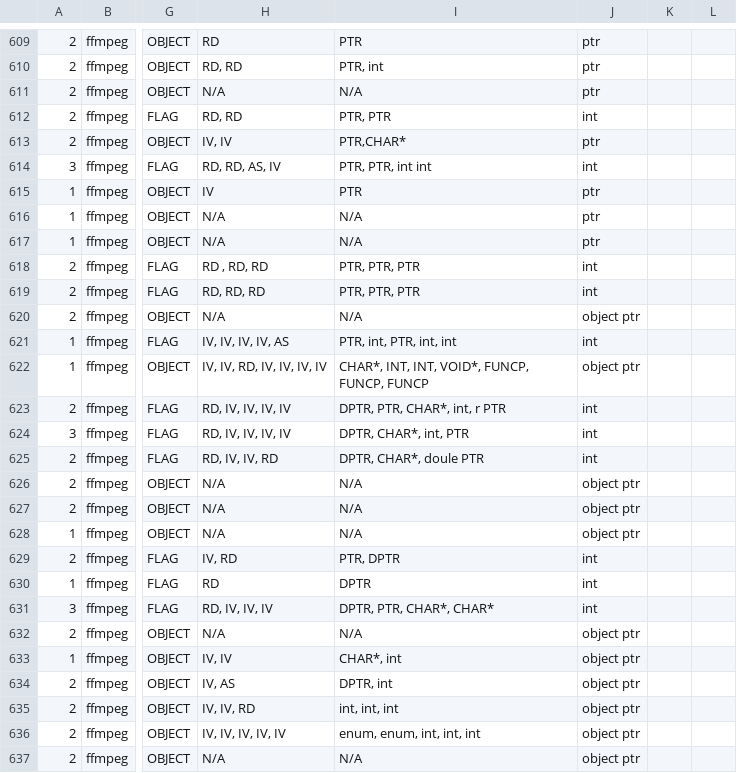
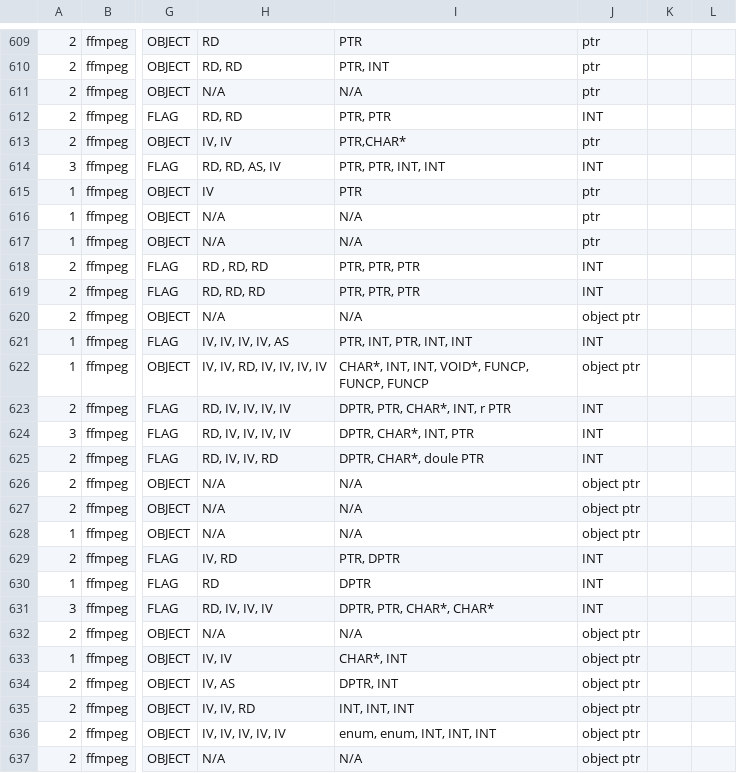
Before and after one commit to MemoryManagement-Study/LearningFromSourceCode, a CSV file: MMR-list.csv, drawn as a sheet; only a part is shown, gaps mark what is left out; the diff covers the shown part only; the diff names each change by its address in the sheet, - before the commit and + after, or states it on an @@ line.

```diff
--- a/MMR-list.csv
+++ b/MMR-list.csv
-I610: PTR, int
+I610: PTR, INT
-J612: int
+J612: INT
-I614: PTR, PTR, int int
+I614: PTR, PTR, INT, INT
-J614: int
+J614: INT
-J618:J619: int
+J618:J619: INT
-I621: PTR, int, PTR, int, int
+I621: PTR, INT, PTR, INT, INT
-J621: int
+J621: INT
-I623: DPTR, PTR, CHAR*, int, r PTR
+I623: DPTR, PTR, CHAR*, INT, r PTR
-J623:J625: int
+J623:J625: INT
-I624: DPTR, CHAR*, int, PTR
+I624: DPTR, CHAR*, INT, PTR
-J629:J631: int
+J629:J631: INT
-I633: CHAR*, int
+I633: CHAR*, INT
-I634: DPTR, int
+I634: DPTR, INT
-I635: int, int, int
+I635: INT, INT, INT
-I636: enum, enum, int, int, int
+I636: enum, enum, INT, INT, INT
```
Also changed, not shown: 180 edited cells elsewhere in this file.
